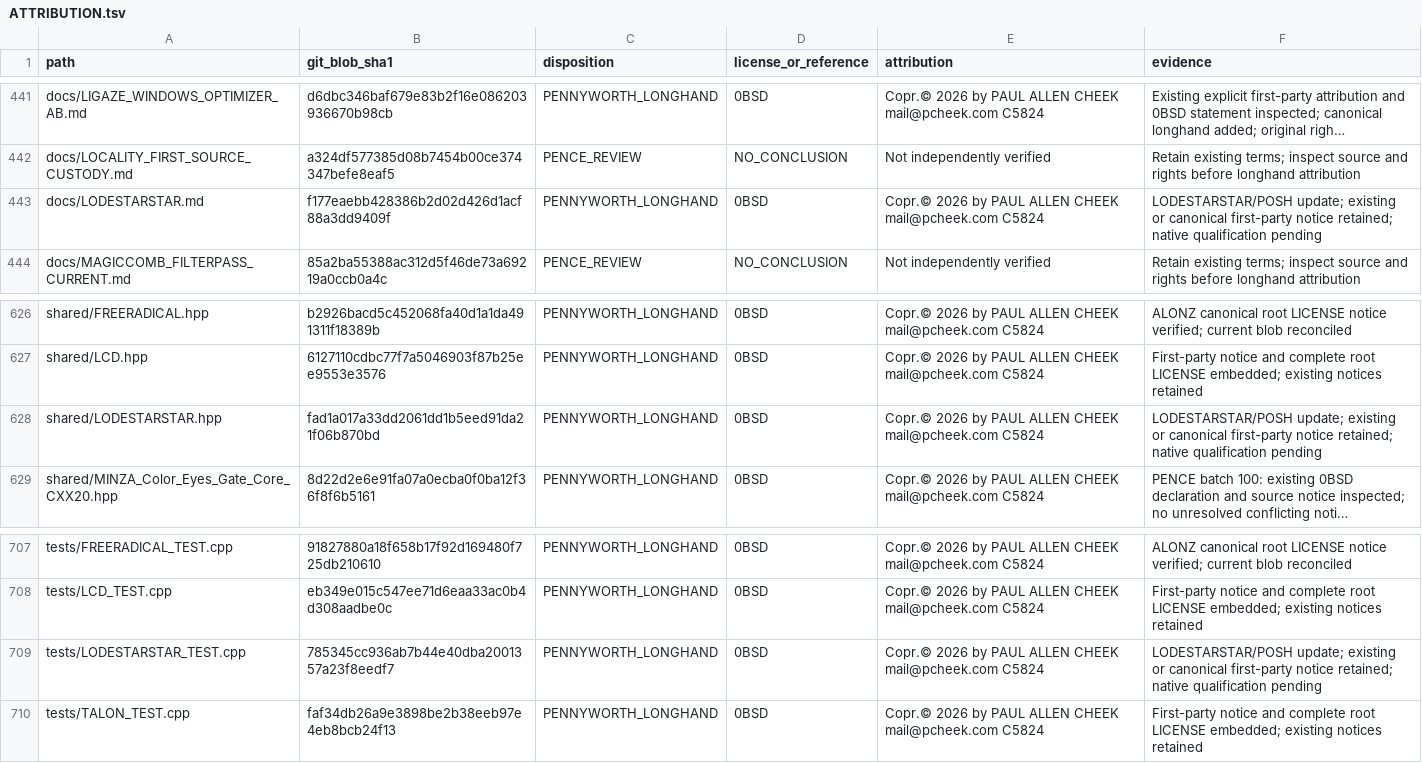
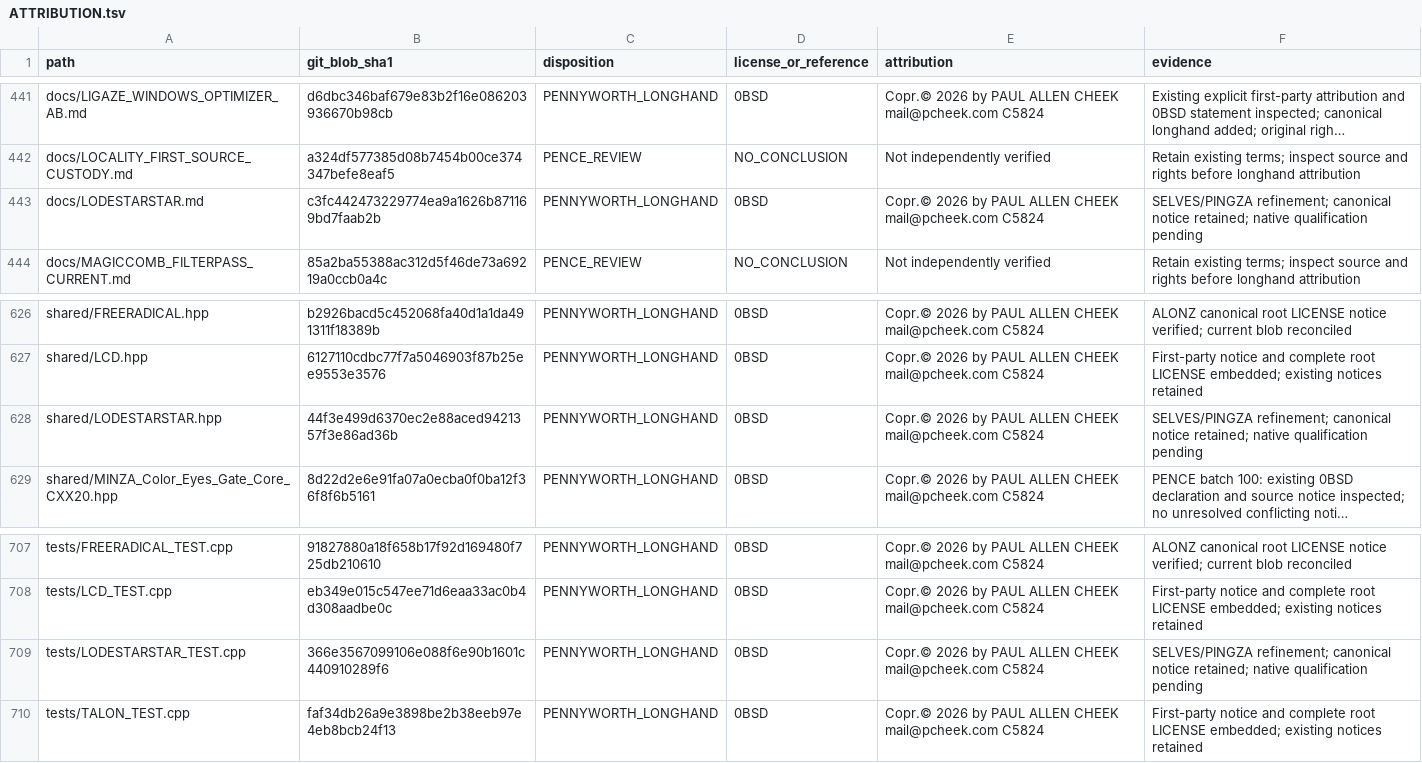
Before and after one commit to Simply-Well-Executed/pentagonal-xor-cpp20, a TSV file: LICENSES/ATTRIBUTION.tsv, drawn as a sheet; only a part is shown, gaps mark what is left out; long unchanged cells end in …; the diff names each change by its address in the sheet, - before the commit and + after, or states it on an @@ line.

Commit message:
LODESTAR: reconcile SELVES and PINGZA source identities

```diff
--- a/LICENSES/ATTRIBUTION.tsv
+++ b/LICENSES/ATTRIBUTION.tsv
-B443 (git_blob_sha1): f177eaebb428386b2d02d426d1acf88a3dd9409f
+B443 (git_blob_sha1): c3fc442473229774ea9a1626b871169bd7faab2b
-F443 (evidence): LODESTARSTAR/POSH update; existing or canonical first-party notice retained;…
+F443 (evidence): SELVES/PINGZA refinement; canonical notice retained;…
-B628 (git_blob_sha1): fad1a017a33dd2061dd1b5eed91da21f06b870bd
+B628 (git_blob_sha1): 44f3e499d6370ec2e88aced9421357f3e86ad36b
-F628 (evidence): LODESTARSTAR/POSH update; existing or canonical first-party notice retained;…
+F628 (evidence): SELVES/PINGZA refinement; canonical notice retained;…
-B709 (git_blob_sha1): 785345cc936ab7b44e40dba2001357a23f8eedf7
+B709 (git_blob_sha1): 366e3567099106e088f6e90b1601c440910289f6
-F709 (evidence): LODESTARSTAR/POSH update; existing or canonical first-party notice retained;…
+F709 (evidence): SELVES/PINGZA refinement; canonical notice retained;…
```
